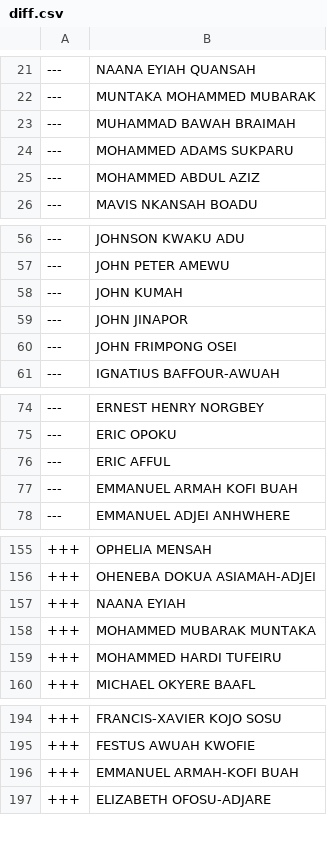
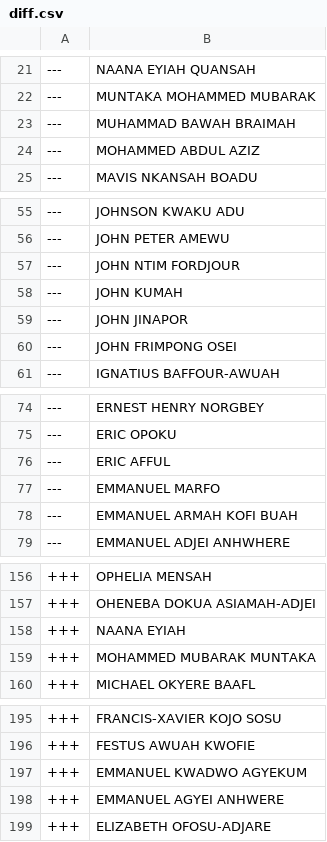
Before and after one commit to every-politician-scrapers/ghana-parliament, a CSV file: data/diff.csv, drawn as a sheet; only a part is shown, gaps mark what is left out; the diff covers the shown part only.

```diff
--- a/data/diff.csv
+++ b/data/diff.csv
@@ -23,3 +23,2 @@
 ---,MUHAMMAD BAWAH BRAIMAH
----,MOHAMMED ADAMS SUKPARU
 ---,MOHAMMED ABDUL AZIZ
@@ -57,2 +56,3 @@
 ---,JOHN PETER AMEWU
+---,JOHN NTIM FORDJOUR
 ---,JOHN KUMAH
@@ -76,2 +76,3 @@
 ---,ERIC AFFUL
+---,EMMANUEL MARFO
 ---,EMMANUEL ARMAH KOFI BUAH
@@ -158,3 +159,2 @@
 +++,MOHAMMED MUBARAK MUNTAKA
-+++,MOHAMMED HARDI TUFEIRU
 +++,MICHAEL OKYERE BAAFL
@@ -195,3 +196,4 @@
 +++,FESTUS AWUAH KWOFIE
-+++,EMMANUEL ARMAH-KOFI BUAH
++++,EMMANUEL KWADWO AGYEKUM
++++,EMMANUEL AGYEI ANHWERE
 +++,ELIZABETH OFOSU-ADJARE
```
Also changed, not shown: 1 added row elsewhere in this file, data/official.csv.
